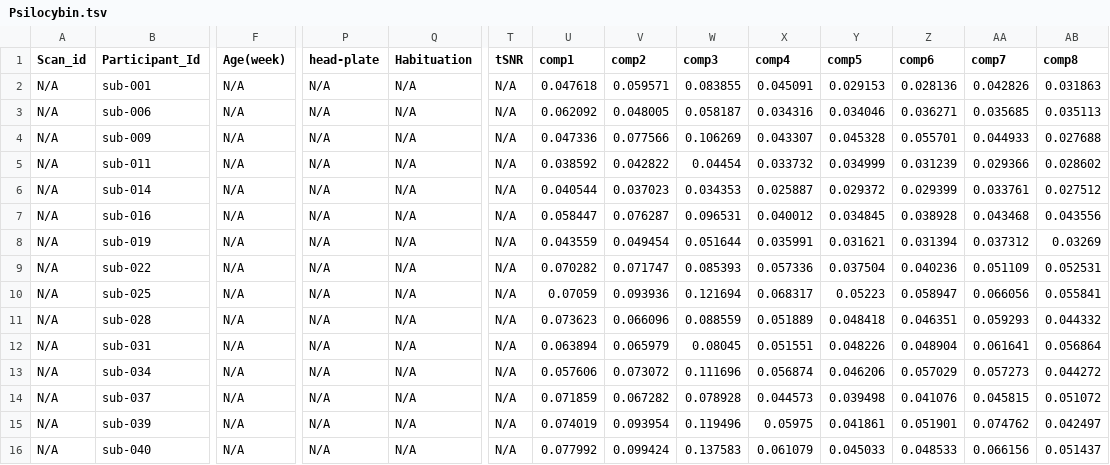
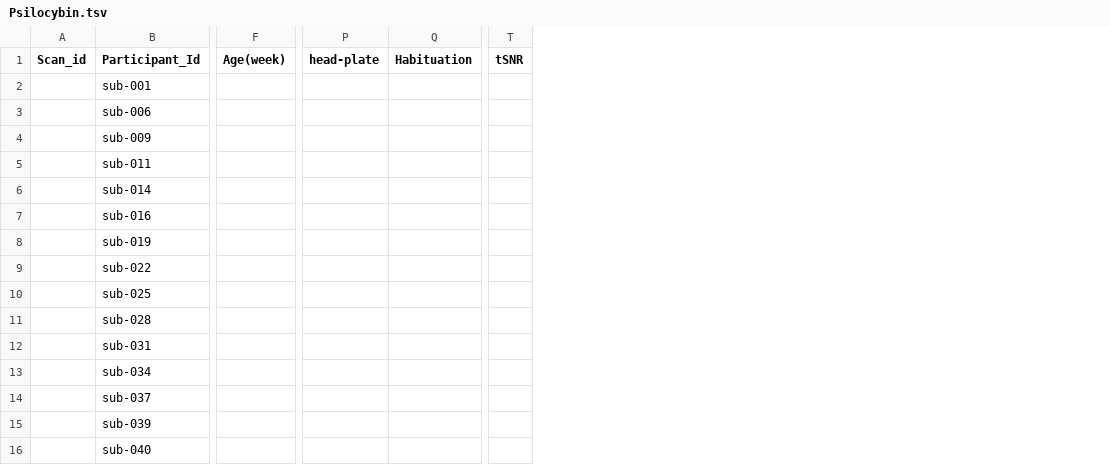
Before and after one commit to grandjeanlab/digitalrodent, a TSV file: data/MetaData/Psilocybin.tsv, drawn as a sheet; only a part is shown, gaps mark what is left out; the diff covers the shown part only; the diff names each change by its address in the sheet, - before the commit and + after, or states it on an @@ line.

```diff
--- a/data/MetaData/Psilocybin.tsv
+++ b/data/MetaData/Psilocybin.tsv
-column U (comp1), rows 2-16: 0.047618 | 0.062092 | 0.047336 | 0.038592 | 0.040544 | 0.058447 | 0.043559 | 0.070282 | 0.07059 | 0.073623 | 0.063894 | 0.057606 | 0.071859 | 0.074019 | 0.077992
-column V (comp2), rows 2-16: 0.059571 | 0.048005 | 0.077566 | 0.042822 | 0.037023 | 0.076287 | 0.049454 | 0.071747 | 0.093936 | 0.066096 | 0.065979 | 0.073072 | 0.067282 | 0.093954 | 0.099424
-column W (comp3), rows 2-16: 0.083855 | 0.058187 | 0.106269 | 0.04454 | 0.034353 | 0.096531 | 0.051644 | 0.085393 | 0.121694 | 0.088559 | 0.08045 | 0.111696 | 0.078928 | 0.119496 | 0.137583
-column X (comp4), rows 2-16: 0.045091 | 0.034316 | 0.043307 | 0.033732 | 0.025887 | 0.040012 | 0.035991 | 0.057336 | 0.068317 | 0.051889 | 0.051551 | 0.056874 | 0.044573 | 0.05975 | 0.061079
-column Y (comp5), rows 2-16: 0.029153 | 0.034046 | 0.045328 | 0.034999 | 0.029372 | 0.034845 | 0.031621 | 0.037504 | 0.05223 | 0.048418 | 0.048226 | 0.046206 | 0.039498 | 0.041861 | 0.045033
-column Z (comp6), rows 2-16: 0.028136 | 0.036271 | 0.055701 | 0.031239 | 0.029399 | 0.038928 | 0.031394 | 0.040236 | 0.058947 | 0.046351 | 0.048904 | 0.057029 | 0.041076 | 0.051901 | 0.048533
-column AA (comp7), rows 2-16: 0.042826 | 0.035685 | 0.044933 | 0.029366 | 0.033761 | 0.043468 | 0.037312 | 0.051109 | 0.066056 | 0.059293 | 0.061641 | 0.057273 | 0.045815 | 0.074762 | 0.066156
-column AB (comp8), rows 2-16: 0.031863 | 0.035113 | 0.027688 | 0.028602 | 0.027512 | 0.043556 | 0.03269 | 0.052531 | 0.055841 | 0.044332 | 0.056864 | 0.044272 | 0.051072 | 0.042497 | 0.051437
-A2:A16 (Scan_id): N/A
+A2:A16 (Scan_id): (empty)
-F2:F16 (Age(week)): N/A
+F2:F16 (Age(week)): (empty)
-P2:P16 (head-plate): N/A
+P2:P16 (head-plate): (empty)
-Q2:Q16 (Habituation): N/A
+Q2:Q16 (Habituation): (empty)
-T2:T16 (tSNR): N/A
+T2:T16 (tSNR): (empty)
```
Also changed, not shown: 10 removed columns elsewhere in this file, data/MetaData/3xTG.tsv, data/MetaData/Alvino.tsv, 12 other files.
